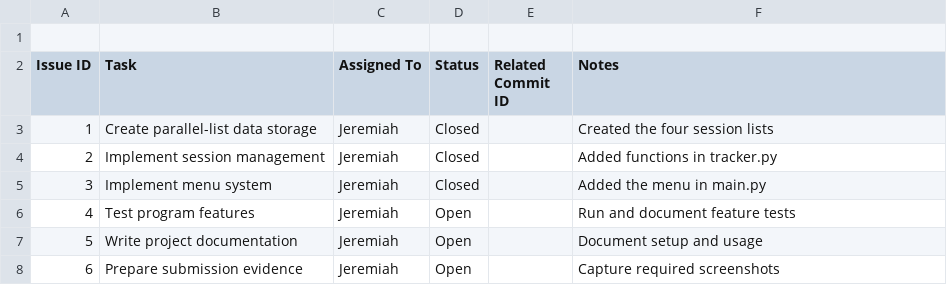
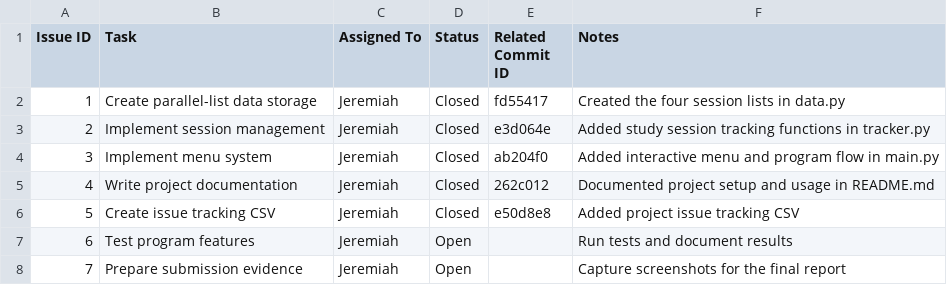
Before and after one commit to miahpng/ET574-D-Project1-Group4, a CSV file: .github/issue_tracking.csv, drawn as a sheet.

Commit message:
Link completed tasks to commit history

```diff
--- a/.github/issue_tracking.csv
+++ b/.github/issue_tracking.csv
@@ -1,8 +1,8 @@
-
 Issue ID,Task,Assigned To,Status,Related Commit ID,Notes
-1,Create parallel-list data storage,Jeremiah,Closed,,Created the four session lists
-2,Implement session management,Jeremiah,Closed,,Added functions in tracker.py
-3,Implement menu system,Jeremiah,Closed,,Added the menu in main.py
-4,Test program features,Jeremiah,Open,,Run and document feature tests
-5,Write project documentation,Jeremiah,Open,,Document setup and usage
-6,Prepare submission evidence,Jeremiah,Open,,Capture required screenshots
+1,Create parallel-list data storage,Jeremiah,Closed,fd55417,Created the four session lists in data.py
+2,Implement session management,Jeremiah,Closed,e3d064e,Added study session tracking functions in tracker.py
+3,Implement menu system,Jeremiah,Closed,ab204f0,Added interactive menu and program flow in main.py
+4,Write project documentation,Jeremiah,Closed,262c012,Documented project setup and usage in README.md
+5,Create issue tracking CSV,Jeremiah,Closed,e50d8e8,Added project issue tracking CSV
+6,Test program features,Jeremiah,Open,,Run tests and document results
+7,Prepare submission evidence,Jeremiah,Open,,Capture screenshots for the final report
```
